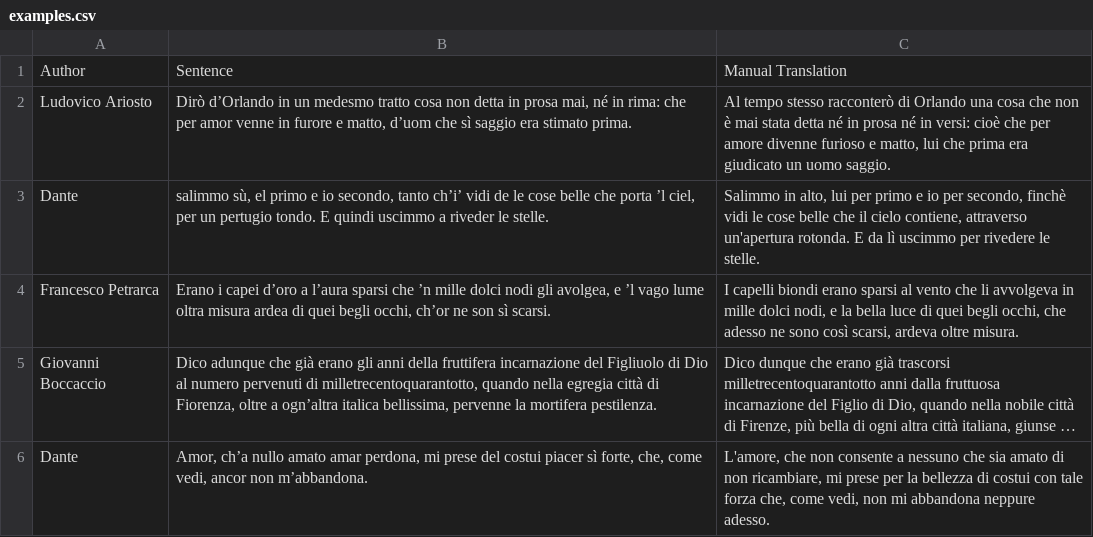
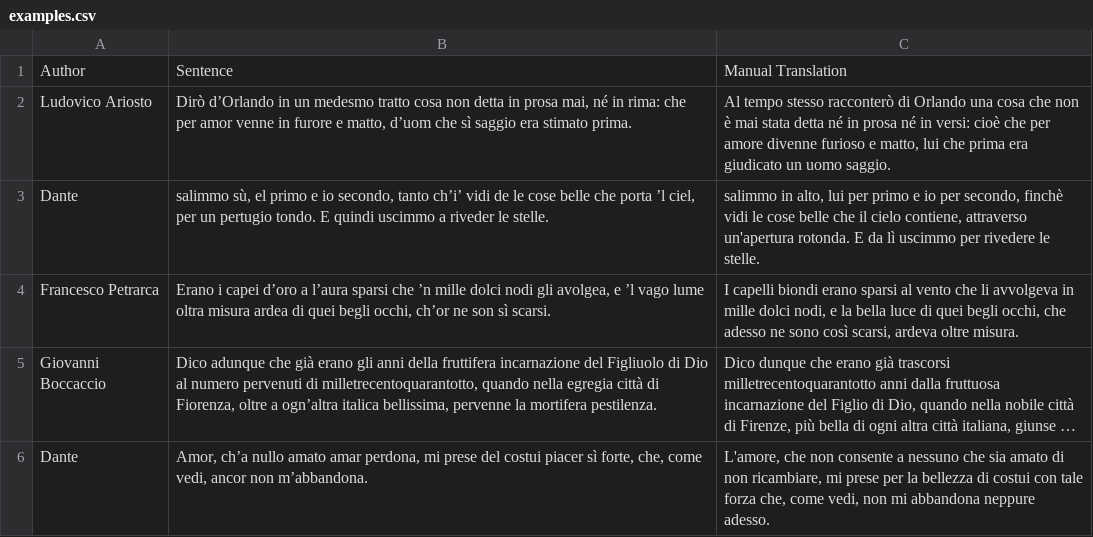
Before and after one commit to cybernetic-m/archaicIT2modernIT, a CSV file: examples.csv, drawn as a sheet; long unchanged cells end in …; the diff names each change by its address in the sheet, - before the commit and + after, or states it on an @@ line.

Commit message:
examples fix

```diff
--- a/examples.csv
+++ b/examples.csv
-C3: Salimmo in alto,…
+C3: salimmo in alto,…
```
Also changed, not shown: 1 other file.
